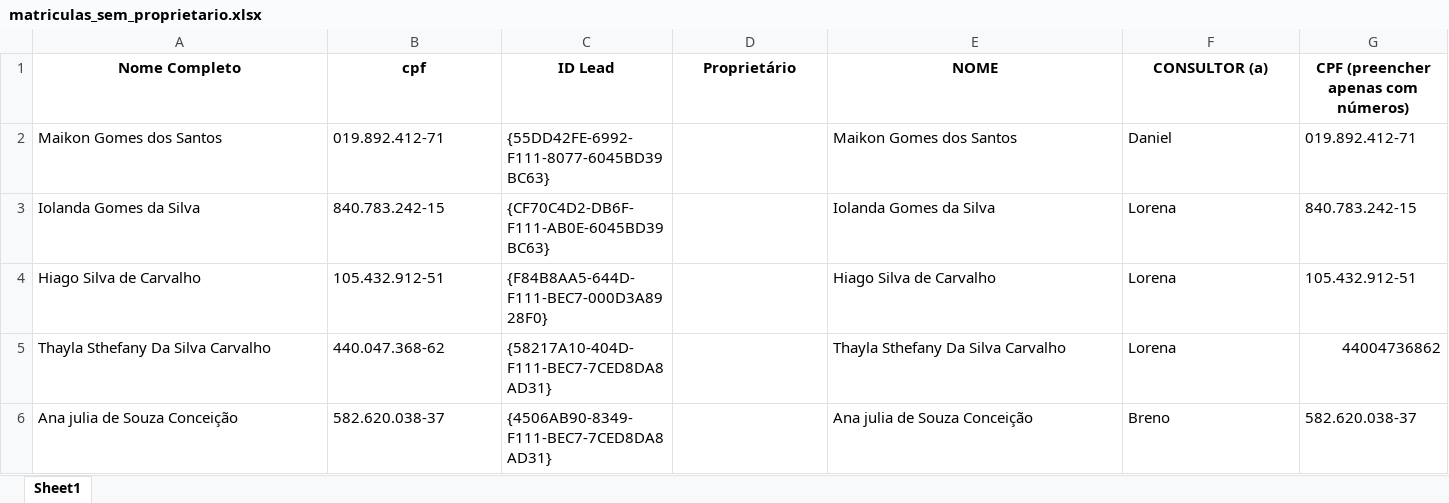
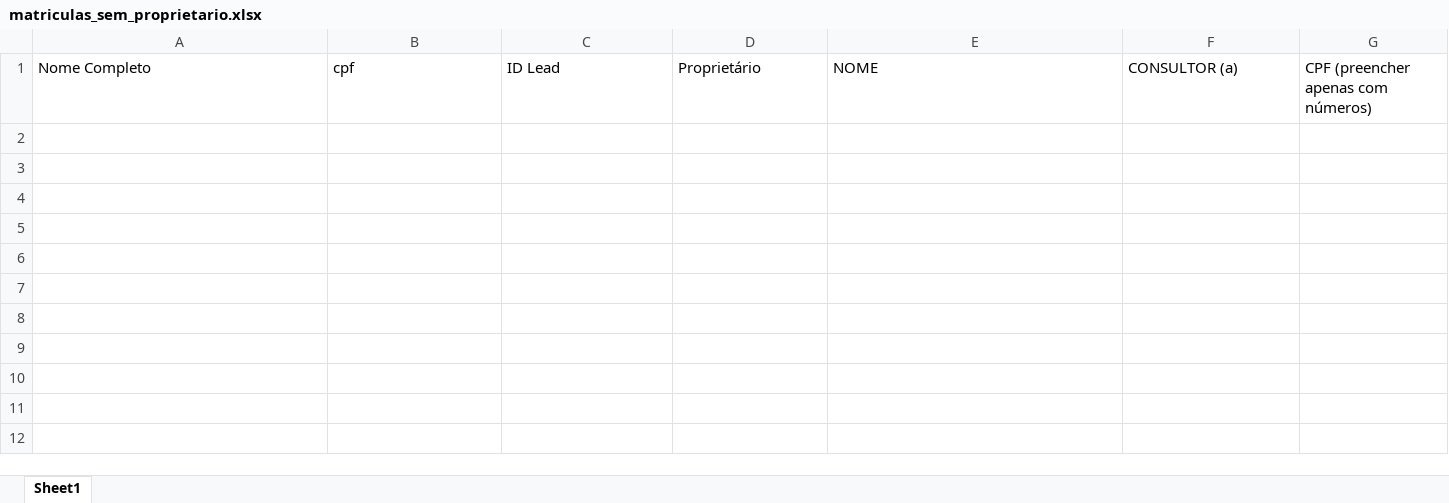
Before and after one commit to hugolosqui-trivento/automacoes-CRM, an Excel workbook: leads_sem_proprietario/matriculas_sem_proprietario.xlsx, sheet Sheet1, drawn as a sheet; values as stored, in another font and other column widths than the file's, no borders; the diff names each change by its address in the sheet, - before the commit and + after, or states it on an @@ line.

```diff
--- a/leads_sem_proprietario/matriculas_sem_proprietario.xlsx (sheet Sheet1)
+++ b/leads_sem_proprietario/matriculas_sem_proprietario.xlsx (sheet Sheet1)
@@ A1:G1 bold: on → off, alignment: center → left @@
-row 2: Maikon Gomes dos Santos | 019.892.412-71 | {55DD42FE-6992-F111-8077-6045BD39BC63} |  | Maikon Gomes dos Santos | Daniel | 019.892.412-71
-row 3: Iolanda Gomes da Silva | 840.783.242-15 | {CF70C4D2-DB6F-F111-AB0E-6045BD39BC63} |  | Iolanda Gomes da Silva | Lorena | 840.783.242-15
-row 4: Hiago Silva de Carvalho | 105.432.912-51 | {F84B8AA5-644D-F111-BEC7-000D3A8928F0} |  | Hiago Silva de Carvalho | Lorena | 105.432.912-51
-row 5: Thayla Sthefany Da Silva Carvalho | 440.047.368-62 | {58217A10-404D-F111-BEC7-7CED8DA8AD31} |  | Thayla Sthefany Da Silva Carvalho | Lorena | 44004736862
-row 6: Ana julia de Souza Conceição | 582.620.038-37 | {4506AB90-8349-F111-BEC7-7CED8DA8AD31} |  | Ana julia de Souza Conceição | Breno | 582.620.038-37
```
Also changed, not shown: leads_sem_proprietario/divergencias_proprietario_consultor.xlsx, 2 other files.
